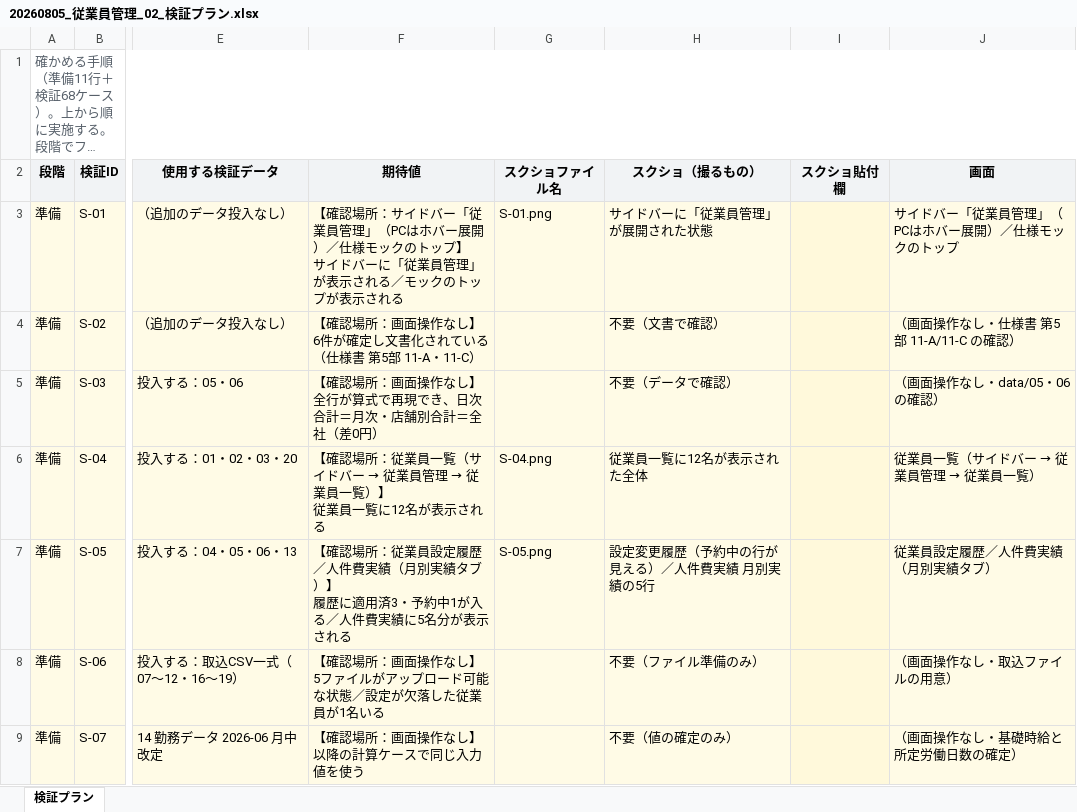
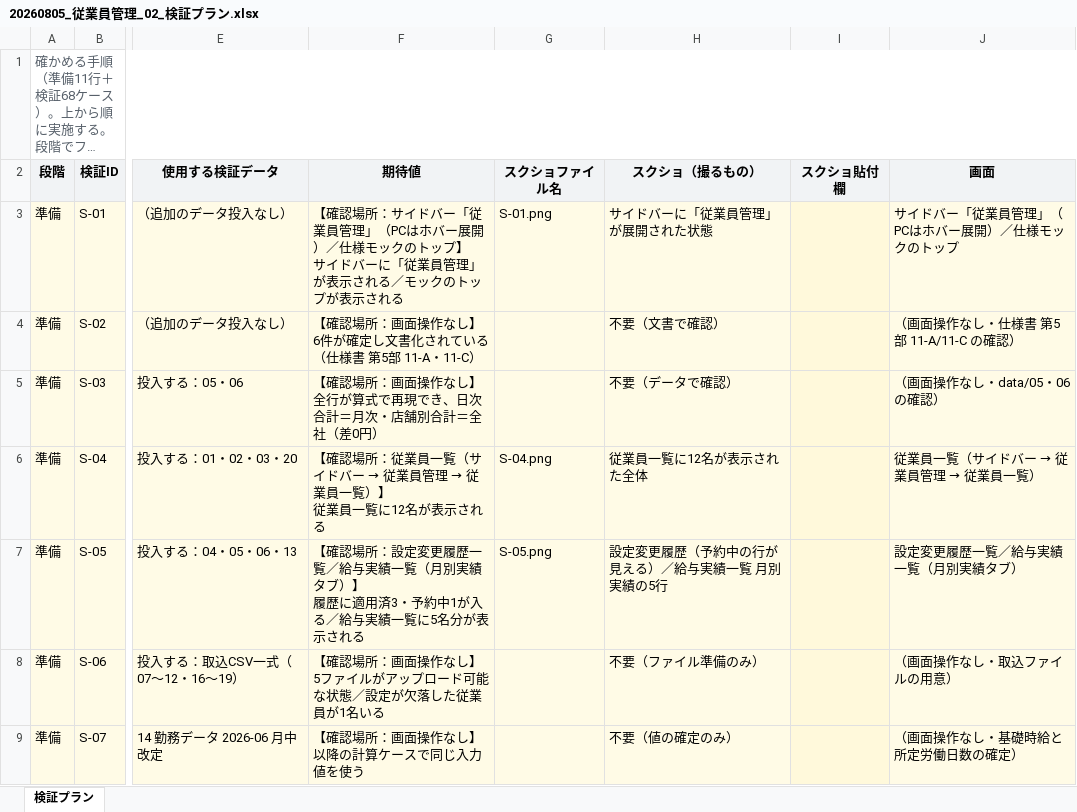
Before and after one commit to suguru789987/rakmy-employee-mgmt-spec, an Excel workbook: 20260805_従業員管理_02_検証プラン.xlsx, sheet 検証プラン, drawn as a sheet; only a part is shown, gaps mark what is left out; long unchanged cells end in …; values as stored, in another font and other column widths than the file's, no borders; ↵ is a line break in a cell; the diff covers the shown part only; the diff names each change by its address in the sheet, - before the commit and + after, or states it on an @@ line.

```diff
--- a/20260805_従業員管理_02_検証プラン.xlsx (sheet 検証プラン)
+++ b/20260805_従業員管理_02_検証プラン.xlsx (sheet 検証プラン)
-F7 (期待値): …認場所：従業員設定履歴／人件費実績（月別実績タブ）】 ↵ 履歴に適用済3・予約中1が入る／人件費実績に5名分…
+F7 (期待値): …認場所：設定変更履歴一覧／給与実績一覧（月別実績タブ）】 ↵ 履歴に適用済3・予約中1が入る／給与実績一覧に5名分…
-H7 (スクショ（撮るもの）): 設定変更履歴（予約中の行が見える）／人件費実績 月別実績の5行
+H7 (スクショ（撮るもの）): 設定変更履歴（予約中の行が見える）／給与実績一覧 月別実績の5行
-J7 (画面): 従業員設定履歴／人件費実績（月別実績タブ）
+J7 (画面): 設定変更履歴一覧／給与実績一覧（月別実績タブ）
```
Also changed, not shown: 87 edited cells elsewhere in this sheet, 20260805_従業員管理_00_定義表.xlsx, 20260805_従業員管理_01_確認表.xlsx, 16 other files.
